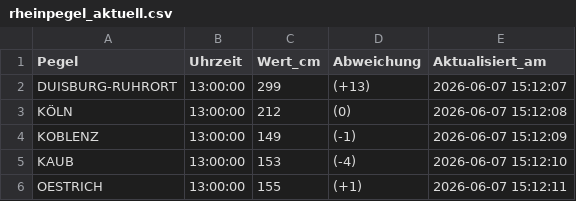
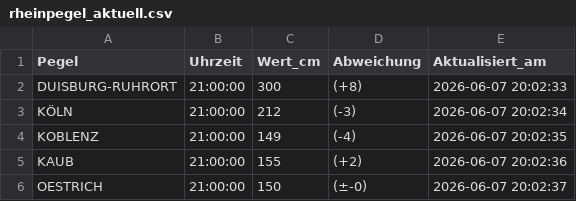
Before and after one commit to Karl-Hein135/rheinpegel-powerbi, a CSV file: rheinpegel_aktuell.csv, drawn as a sheet.

```diff
--- a/rheinpegel_aktuell.csv
+++ b/rheinpegel_aktuell.csv
@@ -1,6 +1,6 @@
 Pegel,Uhrzeit,Wert_cm,Abweichung,Aktualisiert_am
-DUISBURG-RUHRORT,13:00:00,299,(+13),2026-06-07 15:12:07
-KÖLN,13:00:00,212,(0),2026-06-07 15:12:08
-KOBLENZ,13:00:00,149,(-1),2026-06-07 15:12:09
-KAUB,13:00:00,153,(-4),2026-06-07 15:12:10
-OESTRICH,13:00:00,155,(+1),2026-06-07 15:12:11
+DUISBURG-RUHRORT,21:00:00,300,(+8),2026-06-07 20:02:33
+KÖLN,21:00:00,212,(-3),2026-06-07 20:02:34
+KOBLENZ,21:00:00,149,(-4),2026-06-07 20:02:35
+KAUB,21:00:00,155,(+2),2026-06-07 20:02:36
+OESTRICH,21:00:00,150,(±-0),2026-06-07 20:02:37
```
Also changed, not shown: rheinpegel_vorhersage.csv.
